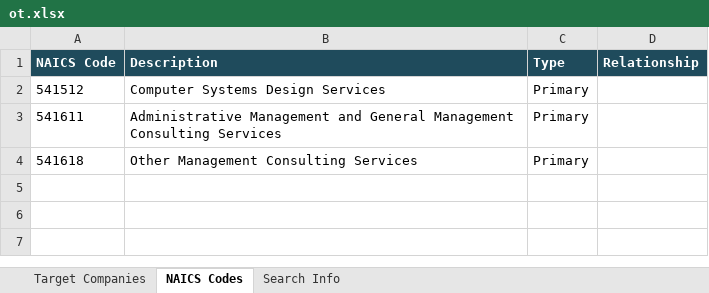
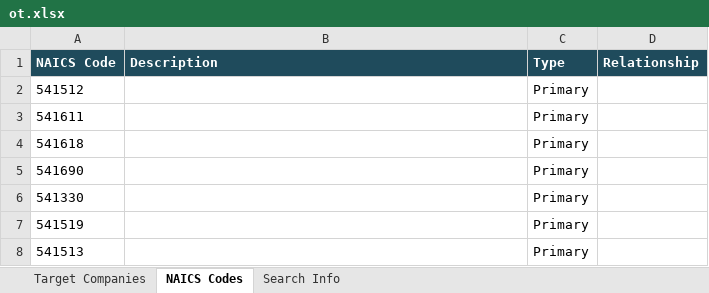
Before and after one commit to tjackson8817/Beacon-Target-List, an Excel workbook: data/reports/ot.xlsx, sheet NAICS Codes, drawn as a sheet; values as stored, in another font and other column widths than the file's, no borders; the diff names each change by its address in the sheet, - before the commit and + after, or states it on an @@ line.

```diff
--- a/data/reports/ot.xlsx (sheet NAICS Codes)
+++ b/data/reports/ot.xlsx (sheet NAICS Codes)
-B2 (Description): Computer Systems Design Services
+B2 (Description): (empty)
-B3 (Description): Administrative Management and General Management Consulting Services
+B3 (Description): (empty)
-B4 (Description): Other Management Consulting Services
+B4 (Description): (empty)
+row 5: 541690 |  | Primary
+row 6: 541330 |  | Primary
+row 7: 541519 |  | Primary
+row 8: 541513 |  | Primary
```
Also changed, not shown: sheet Search Info, 2 other files.
